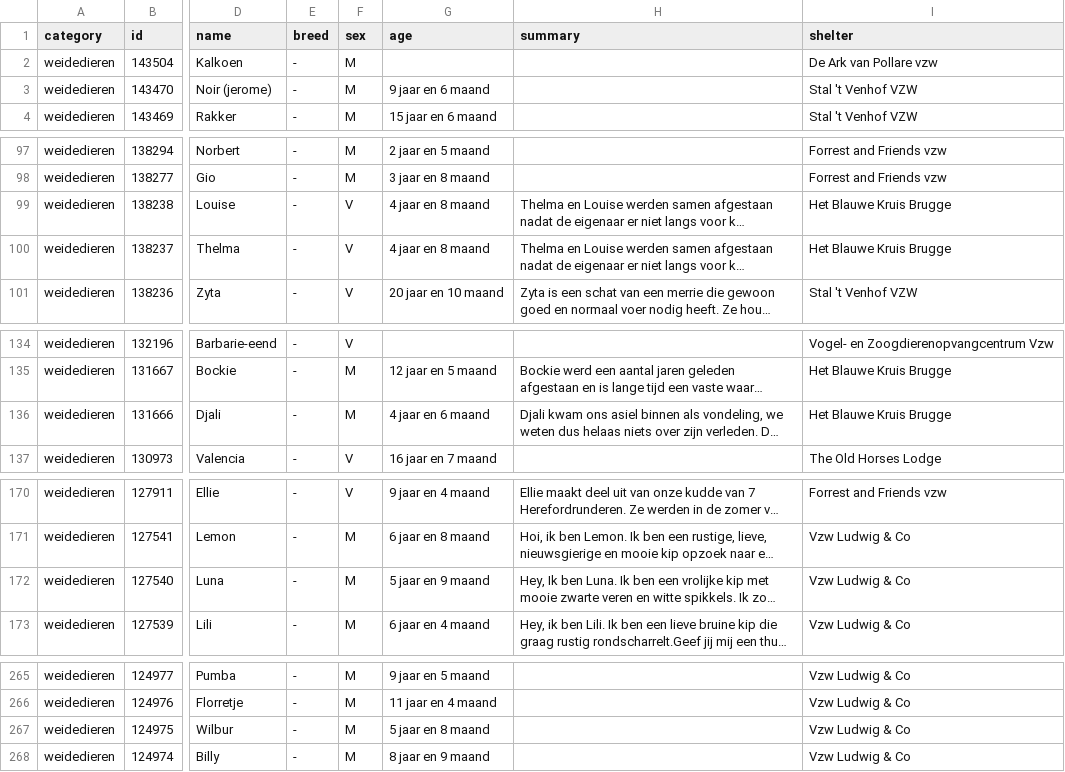
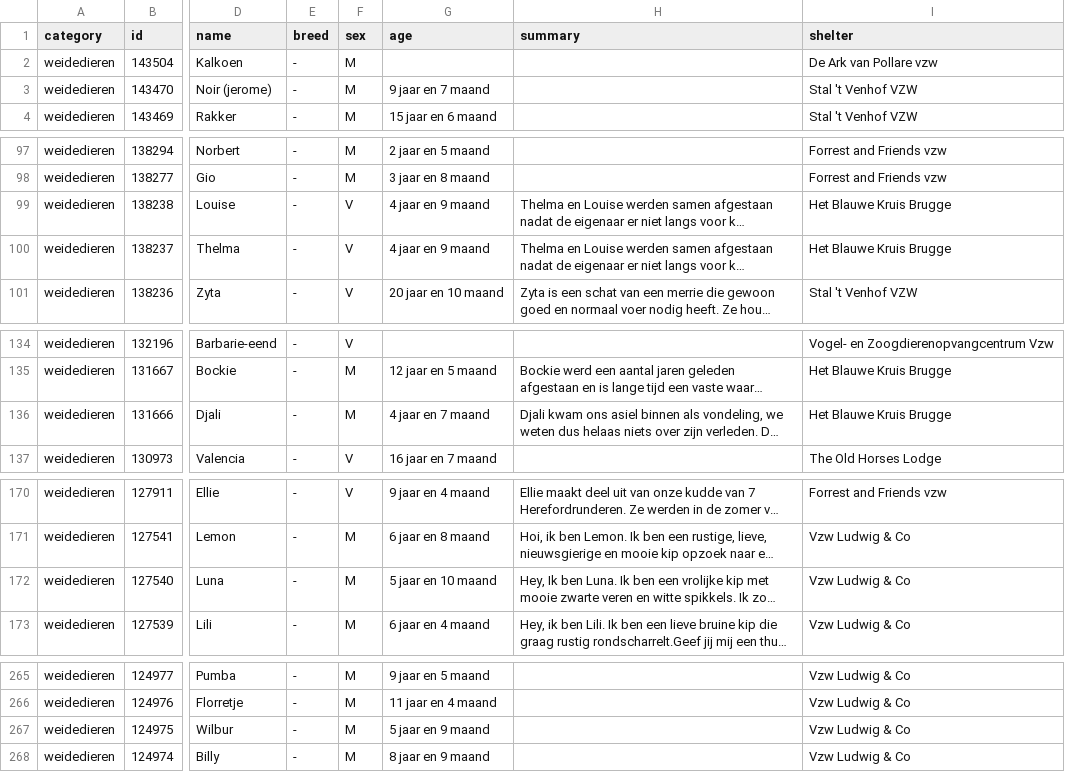
Before and after one commit to HansF/kitties, a CSV file: data/per-soort/weidedieren.csv, drawn as a sheet; only a part is shown, gaps mark what is left out; long unchanged cells end in …; the diff names each change by its address in the sheet, - before the commit and + after, or states it on an @@ line.

```diff
--- a/data/per-soort/weidedieren.csv
+++ b/data/per-soort/weidedieren.csv
-G3 (age): 9 jaar en 6 maand
+G3 (age): 9 jaar en 7 maand
-G99:G100 (age): 4 jaar en 8 maand
+G99:G100 (age): 4 jaar en 9 maand
-G136 (age): 4 jaar en 6 maand
+G136 (age): 4 jaar en 7 maand
-G172 (age): 5 jaar en 9 maand
+G172 (age): 5 jaar en 10 maand
-G267 (age): 5 jaar en 8 maand
+G267 (age): 5 jaar en 9 maand
```
Also changed, not shown: data/animals.csv, data/changes.csv, 31 other files.
